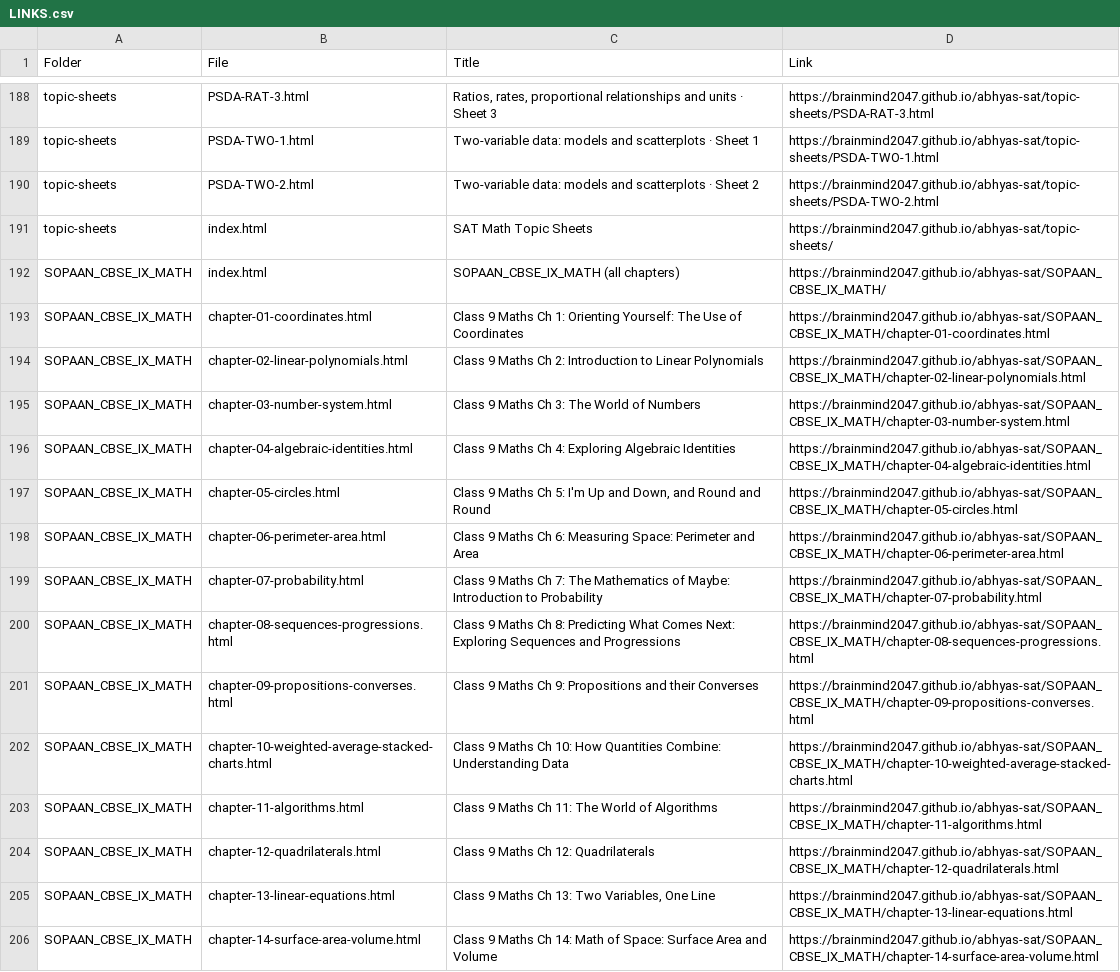
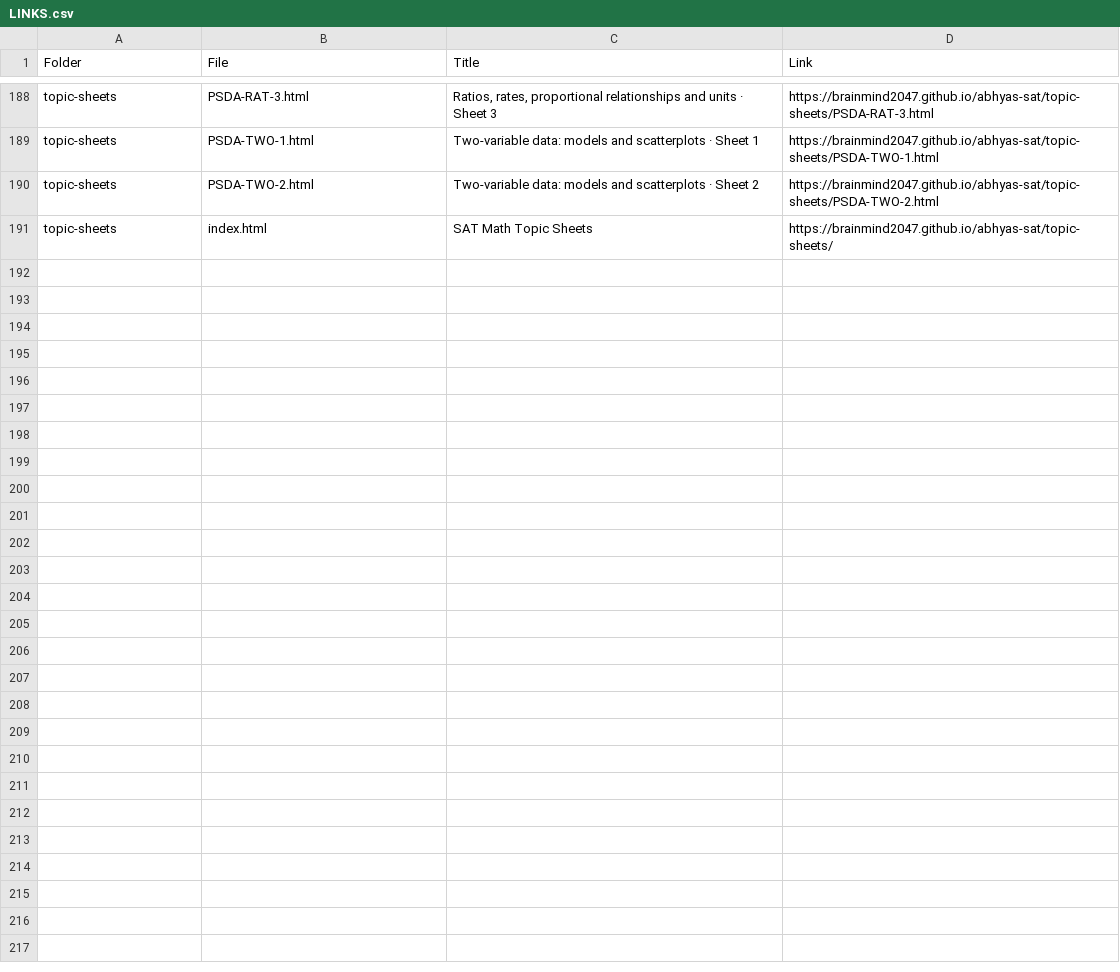
Before and after one commit to brainmind2047/abhyas-sat, a CSV file: LINKS.csv, drawn as a sheet; only a part is shown, gaps mark what is left out; the diff names each change by its address in the sheet, - before the commit and + after, or states it on an @@ line.

```diff
--- a/LINKS.csv
+++ b/LINKS.csv
-row 192: SOPAAN_CBSE_IX_MATH | index.html | SOPAAN_CBSE_IX_MATH (all chapters) | https://brainmind2047.github.io/abhyas-sat/SOPAAN_CBSE_IX_MATH/
-row 193: SOPAAN_CBSE_IX_MATH | chapter-01-coordinates.html | Class 9 Maths Ch 1: Orienting Yourself: The Use of Coordinates | https://brainmind2047.github.io/abhyas-sat/SOPAAN_CBSE_IX_MATH/chapter-01-coordinates.html
-row 194: SOPAAN_CBSE_IX_MATH | chapter-02-linear-polynomials.html | Class 9 Maths Ch 2: Introduction to Linear Polynomials | https://brainmind2047.github.io/abhyas-sat/SOPAAN_CBSE_IX_MATH/chapter-02-linear-polynomials.html
-row 195: SOPAAN_CBSE_IX_MATH | chapter-03-number-system.html | Class 9 Maths Ch 3: The World of Numbers | https://brainmind2047.github.io/abhyas-sat/SOPAAN_CBSE_IX_MATH/chapter-03-number-system.html
-row 196: SOPAAN_CBSE_IX_MATH | chapter-04-algebraic-identities.html | Class 9 Maths Ch 4: Exploring Algebraic Identities | https://brainmind2047.github.io/abhyas-sat/SOPAAN_CBSE_IX_MATH/chapter-04-algebraic-identities.html
-row 197: SOPAAN_CBSE_IX_MATH | chapter-05-circles.html | Class 9 Maths Ch 5: I'm Up and Down, and Round and Round | https://brainmind2047.github.io/abhyas-sat/SOPAAN_CBSE_IX_MATH/chapter-05-circles.html
-row 198: SOPAAN_CBSE_IX_MATH | chapter-06-perimeter-area.html | Class 9 Maths Ch 6: Measuring Space: Perimeter and Area | https://brainmind2047.github.io/abhyas-sat/SOPAAN_CBSE_IX_MATH/chapter-06-perimeter-area.html
-row 199: SOPAAN_CBSE_IX_MATH | chapter-07-probability.html | Class 9 Maths Ch 7: The Mathematics of Maybe: Introduction to Probability | https://brainmind2047.github.io/abhyas-sat/SOPAAN_CBSE_IX_MATH/chapter-07-probability.html
-row 200: SOPAAN_CBSE_IX_MATH | chapter-08-sequences-progressions.html | Class 9 Maths Ch 8: Predicting What Comes Next: Exploring Sequences and Progressions | https://brainmind2047.github.io/abhyas-sat/SOPAAN_CBSE_IX_MATH/chapter-08-sequences-progressions.html
-row 201: SOPAAN_CBSE_IX_MATH | chapter-09-propositions-converses.html | Class 9 Maths Ch 9: Propositions and their Converses | https://brainmind2047.github.io/abhyas-sat/SOPAAN_CBSE_IX_MATH/chapter-09-propositions-converses.html
-row 202: SOPAAN_CBSE_IX_MATH | chapter-10-weighted-average-stacked-charts.html | Class 9 Maths Ch 10: How Quantities Combine: Understanding Data | https://brainmind2047.github.io/abhyas-sat/SOPAAN_CBSE_IX_MATH/chapter-10-weighted-average-stacked-charts.html
-row 203: SOPAAN_CBSE_IX_MATH | chapter-11-algorithms.html | Class 9 Maths Ch 11: The World of Algorithms | https://brainmind2047.github.io/abhyas-sat/SOPAAN_CBSE_IX_MATH/chapter-11-algorithms.html
-row 204: SOPAAN_CBSE_IX_MATH | chapter-12-quadrilaterals.html | Class 9 Maths Ch 12: Quadrilaterals | https://brainmind2047.github.io/abhyas-sat/SOPAAN_CBSE_IX_MATH/chapter-12-quadrilaterals.html
-row 205: SOPAAN_CBSE_IX_MATH | chapter-13-linear-equations.html | Class 9 Maths Ch 13: Two Variables, One Line | https://brainmind2047.github.io/abhyas-sat/SOPAAN_CBSE_IX_MATH/chapter-13-linear-equations.html
-row 206: SOPAAN_CBSE_IX_MATH | chapter-14-surface-area-volume.html | Class 9 Maths Ch 14: Math of Space: Surface Area and Volume | https://brainmind2047.github.io/abhyas-sat/SOPAAN_CBSE_IX_MATH/chapter-14-surface-area-volume.html
```
Also changed, not shown: 18 other files.
